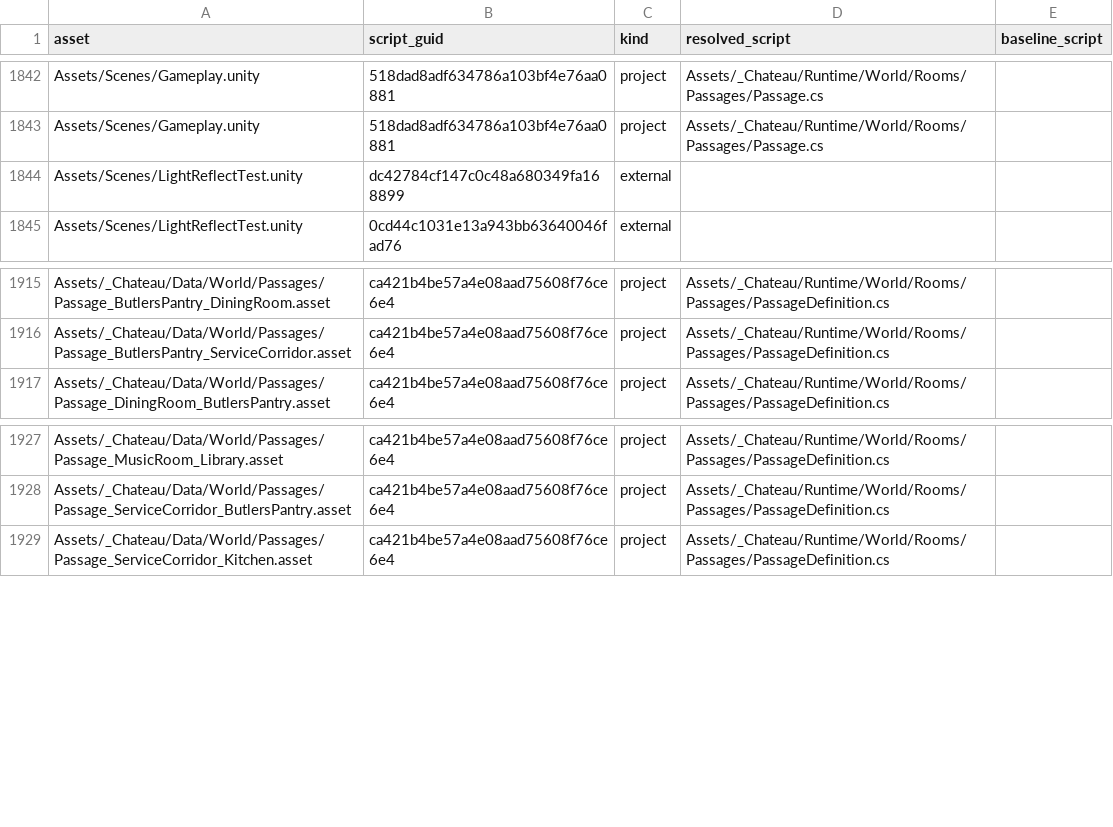
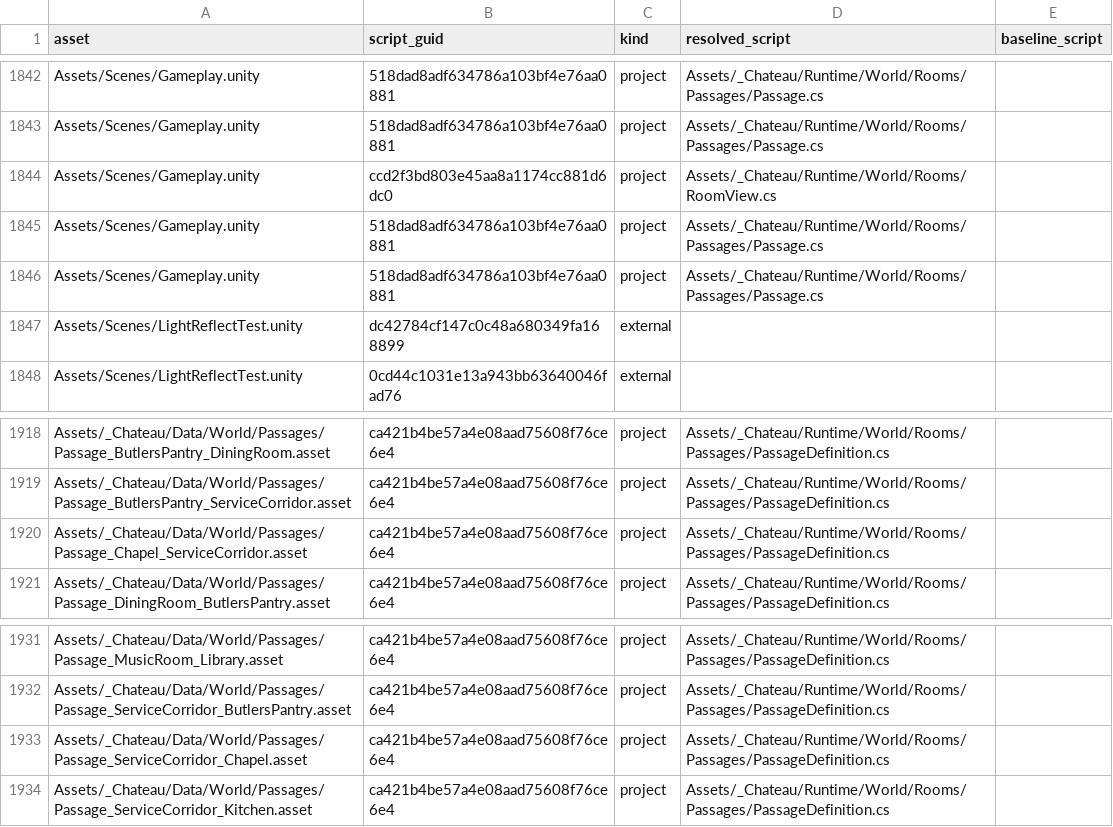
Before and after one commit to redgargoyle/ChateauElsewhere, a CSV file: Docs/Architecture/Generated/script_integrity.csv, drawn as a sheet; only a part is shown, gaps mark what is left out; the diff names each change by its address in the sheet, - before the commit and + after, or states it on an @@ line.

Commit message:
feat(navigation): own service corridor chapel passage

```diff
--- a/Docs/Architecture/Generated/script_integrity.csv
+++ b/Docs/Architecture/Generated/script_integrity.csv
+row 1844: Assets/Scenes/Gameplay.unity | ccd2f3bd803e45aa8a1174cc881d6dc0 | project | Assets/_Chateau/Runtime/World/Rooms/RoomView.cs
+row 1845: Assets/Scenes/Gameplay.unity | 518dad8adf634786a103bf4e76aa0881 | project | Assets/_Chateau/Runtime/World/Rooms/Passages/Passage.cs
+row 1846: Assets/Scenes/Gameplay.unity | 518dad8adf634786a103bf4e76aa0881 | project | Assets/_Chateau/Runtime/World/Rooms/Passages/Passage.cs
+row 1920: Assets/_Chateau/Data/World/Passages/Passage_Chapel_ServiceCorridor.asset | ca421b4be57a4e08aad75608f76ce6e4 | project | Assets/_Chateau/Runtime/World/Rooms/Passages/PassageDefinition.cs
+row 1933: Assets/_Chateau/Data/World/Passages/Passage_ServiceCorridor_Chapel.asset | ca421b4be57a4e08aad75608f76ce6e4 | project | Assets/_Chateau/Runtime/World/Rooms/Passages/PassageDefinition.cs
```
Also changed, not shown: Docs/Architecture/Generated/serialized_script_refs.csv, Docs/Architecture/Overhaul/FINAL_EDITOR_TOOL_LEDGER.csv, 23 other files.
